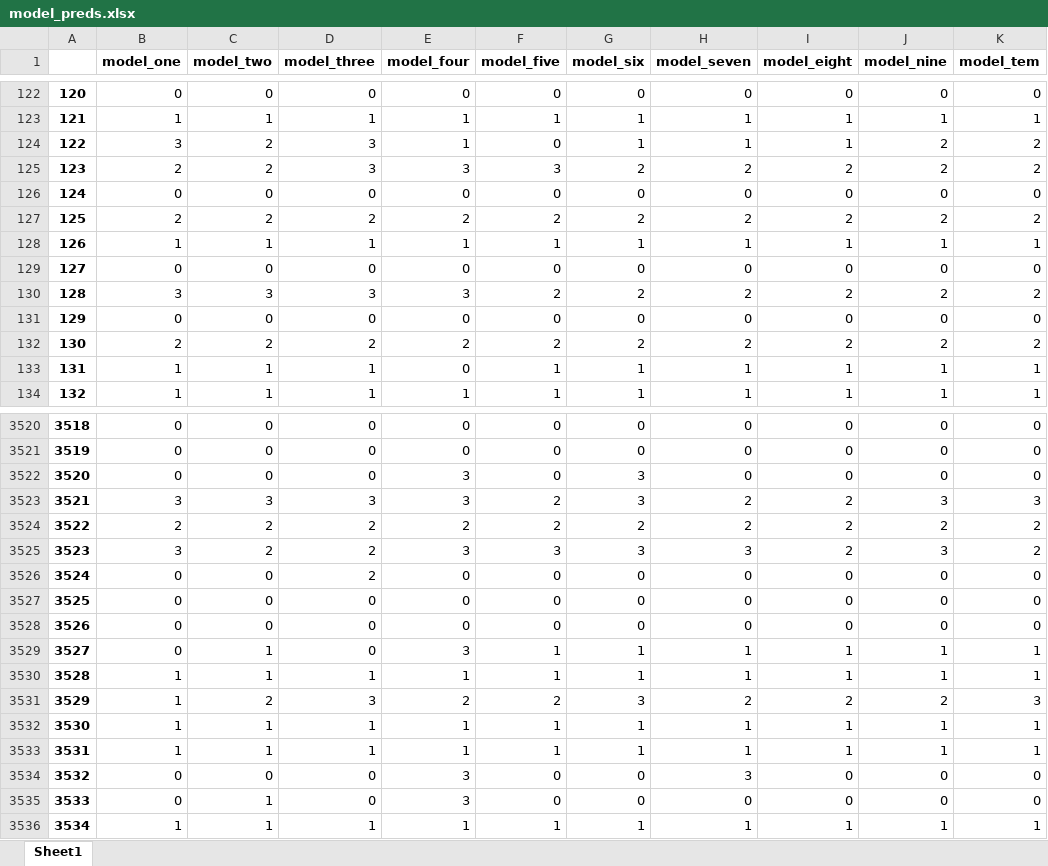
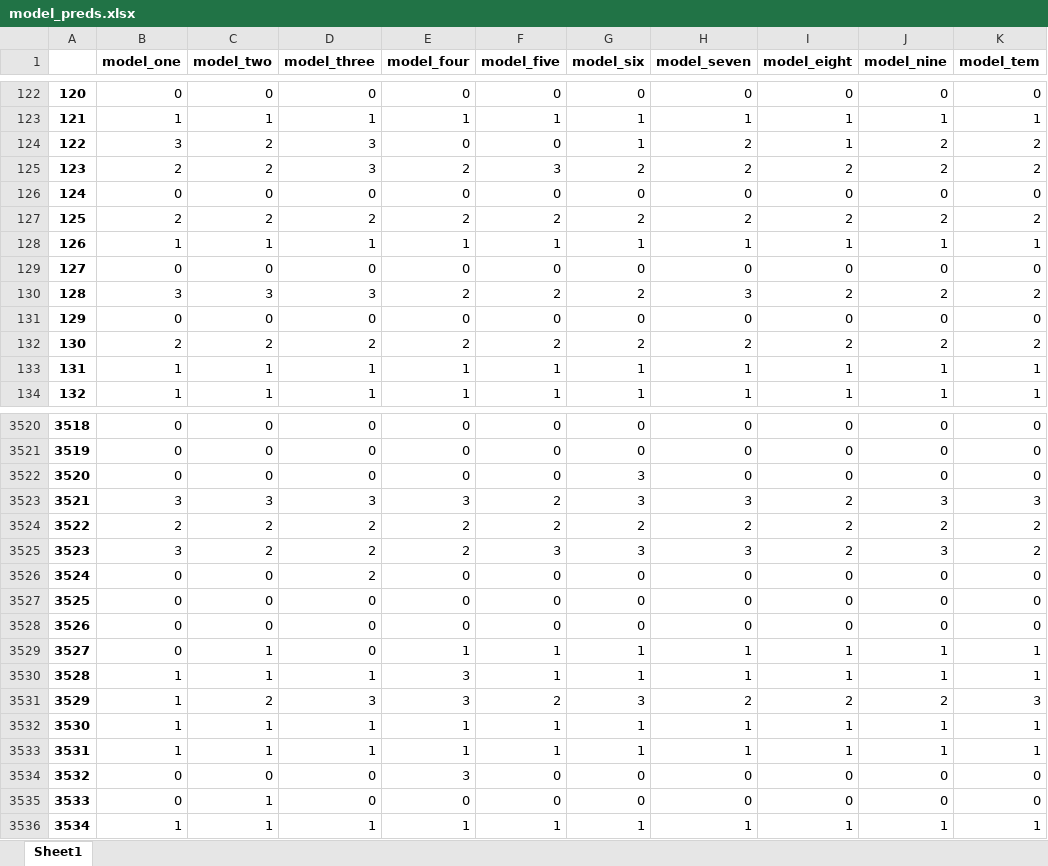
Before and after one commit to hayashady/NU_MSDS, an Excel workbook: 458 - Artificial Intelligence & Deep Learning/458.7 - Natural Language Processing: RNN, LTSM, 1D CNN/model_preds.xlsx, sheet Sheet1, drawn as a sheet; only a part is shown, gaps mark what is left out; values as stored, in another font and other column widths than the file's, no borders; the diff covers the shown part only; the diff names each change by its address in the sheet, - before the commit and + after, or states it on an @@ line.

Commit message:
Final model tweaks for 458.A3

```diff
--- a/458 - Artificial Intelligence & Deep Learning/458.7 - Natural Language Processing: RNN, LTSM, 1D CNN/model_preds.xlsx (sheet Sheet1)
+++ b/458 - Artificial Intelligence & Deep Learning/458.7 - Natural Language Processing: RNN, LTSM, 1D CNN/model_preds.xlsx (sheet Sheet1)
-E124 (model_four): 1
+E124 (model_four): 0
-H124 (model_seven): 1
+H124 (model_seven): 2
-E125 (model_four): 3
+E125 (model_four): 2
-E130 (model_four): 3
+E130 (model_four): 2
-H130 (model_seven): 2
+H130 (model_seven): 3
-E133 (model_four): 0
+E133 (model_four): 1
-E3522 (model_four): 3
+E3522 (model_four): 0
-H3523 (model_seven): 2
+H3523 (model_seven): 3
-E3525 (model_four): 3
+E3525 (model_four): 2
-E3529 (model_four): 3
+E3529 (model_four): 1
-E3530 (model_four): 1
+E3530 (model_four): 3
-E3531 (model_four): 2
+E3531 (model_four): 3
-H3534 (model_seven): 3
+H3534 (model_seven): 0
-E3535 (model_four): 3
+E3535 (model_four): 0
```
Also changed, not shown: 1015 edited cells elsewhere in this sheet, 458 - Artificial Intelligence & Deep Learning/458.7 - Natural Language Processing: RNN, LTSM, 1D CNN/experiment_results.xlsx, 2 other files.
